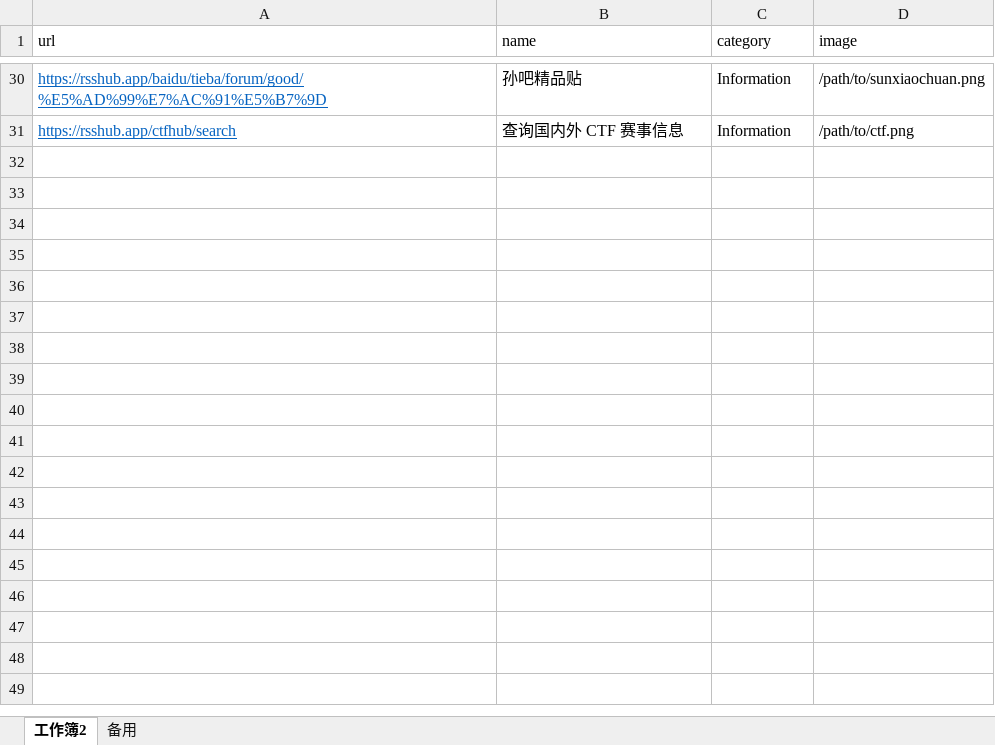
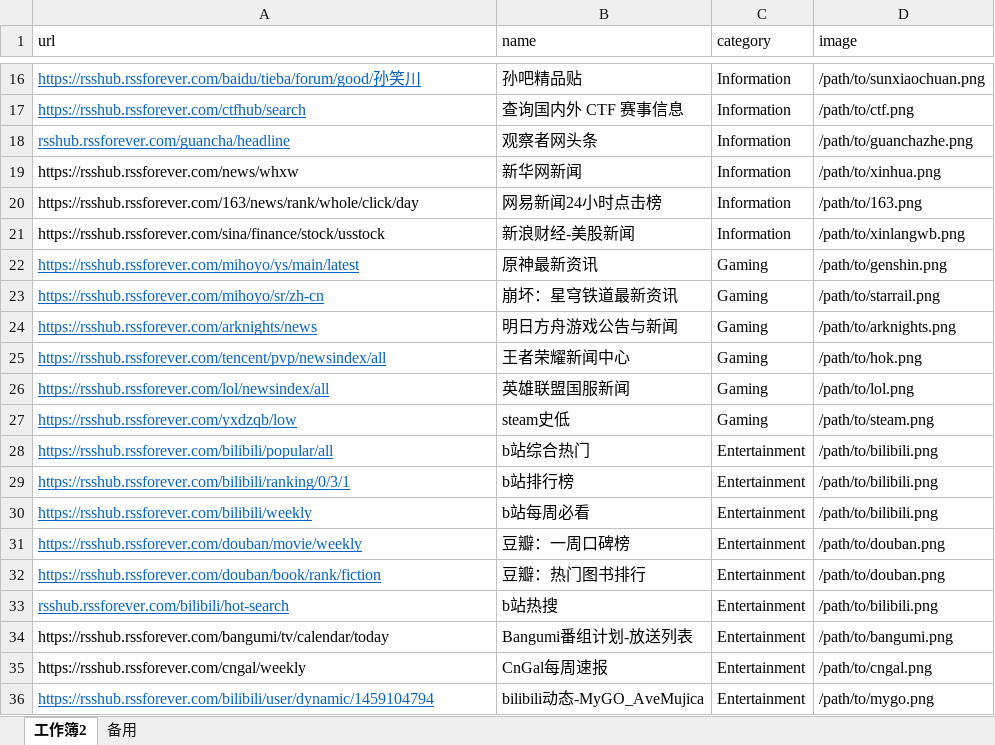
Before and after one commit to BeaCox/JSS_Reader, an Excel workbook: backend/resources/explores/explores.xlsx, sheet 工作簿2, drawn as a sheet; only a part is shown, gaps mark what is left out; values as stored, in another font and other column widths than the file's, no borders; addresses are those after the commit; the diff covers the shown part only; the diff names each change by its address in the sheet, - before the commit and + after, or states it on an @@ line.

```diff
--- a/backend/resources/explores/explores.xlsx (sheet 工作簿2)
+++ b/backend/resources/explores/explores.xlsx (sheet 工作簿2)
-A16 (url): https://rsshub.app/baidu/tieba/forum/good/%E5%AD%99%E7%AC%91%E5%B7%9D
+A16 (url): https://rsshub.rssforever.com/baidu/tieba/forum/good/孙笑川
-A17 (url): https://rsshub.app/ctfhub/search
+A17 (url): https://rsshub.rssforever.com/ctfhub/search
+row 18: rsshub.rssforever.com/guancha/headline | 观察者网头条 | Information | /path/to/guanchazhe.png
+row 19: https://rsshub.rssforever.com/news/whxw | 新华网新闻 | Information | /path/to/xinhua.png
+row 20: https://rsshub.rssforever.com/163/news/rank/whole/click/day | 网易新闻24小时点击榜 | Information | /path/to/163.png
+row 21: https://rsshub.rssforever.com/sina/finance/stock/usstock | 新浪财经-美股新闻 | Information | /path/to/xinlangwb.png
+row 22: https://rsshub.rssforever.com/mihoyo/ys/main/latest | 原神最新资讯 | Gaming | /path/to/genshin.png
+row 23: https://rsshub.rssforever.com/mihoyo/sr/zh-cn | 崩坏：星穹铁道最新资讯 | Gaming | /path/to/starrail.png
+row 24: https://rsshub.rssforever.com/arknights/news | 明日方舟游戏公告与新闻 | Gaming | /path/to/arknights.png
+row 25: https://rsshub.rssforever.com/tencent/pvp/newsindex/all | 王者荣耀新闻中心 | Gaming | /path/to/hok.png
+row 26: https://rsshub.rssforever.com/lol/newsindex/all | 英雄联盟国服新闻 | Gaming | /path/to/lol.png
+row 27: https://rsshub.rssforever.com/yxdzqb/low | steam史低 | Gaming | /path/to/steam.png
+row 28: https://rsshub.rssforever.com/bilibili/popular/all | b站综合热门 | Entertainment | /path/to/bilibili.png
+row 29: https://rsshub.rssforever.com/bilibili/ranking/0/3/1 | b站排行榜 | Entertainment | /path/to/bilibili.png
+row 30: https://rsshub.rssforever.com/bilibili/weekly | b站每周必看 | Entertainment | /path/to/bilibili.png
+row 31: https://rsshub.rssforever.com/douban/movie/weekly | 豆瓣：一周口碑榜 | Entertainment | /path/to/douban.png
+row 32: https://rsshub.rssforever.com/douban/book/rank/fiction | 豆瓣：热门图书排行 | Entertainment | /path/to/douban.png
+row 33: rsshub.rssforever.com/bilibili/hot-search | b站热搜 | Entertainment | /path/to/bilibili.png
+row 34: https://rsshub.rssforever.com/bangumi/tv/calendar/today | Bangumi番组计划-放送列表 | Entertainment | /path/to/bangumi.png
+row 35: https://rsshub.rssforever.com/cngal/weekly | CnGal每周速报 | Entertainment | /path/to/cngal.png
+row 36: https://rsshub.rssforever.com/bilibili/user/dynamic/1459104794 | bilibili动态-MyGO_AveMujica | Entertainment | /path/to/mygo.png
```
Also changed, not shown: 14 removed rows and 12 edited cells elsewhere in this sheet, 9 other files.
